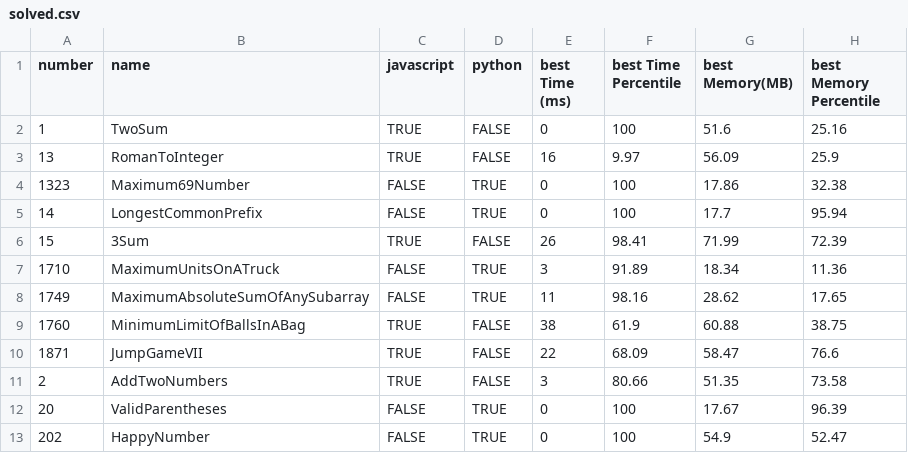
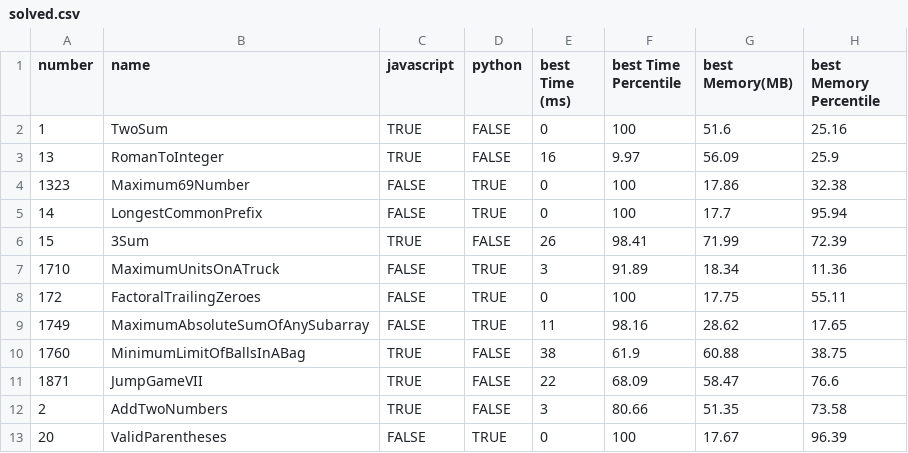
Before and after one commit to morpheus-14/coderush, a CSV file: leetcode/solved.csv, drawn as a sheet; only a part is shown; the shorter side is filled out with more unchanged rows; the diff names each change by its address in the sheet, - before the commit and + after, or states it on an @@ line.

Commit message:
Solve Leetcode 172

```diff
--- a/leetcode/solved.csv
+++ b/leetcode/solved.csv
+row 8: 172 | FactoralTrailingZeroes | FALSE | TRUE | 0 | 100 | 17.75 | 55.11
```
Also changed, not shown: 4 other files.
